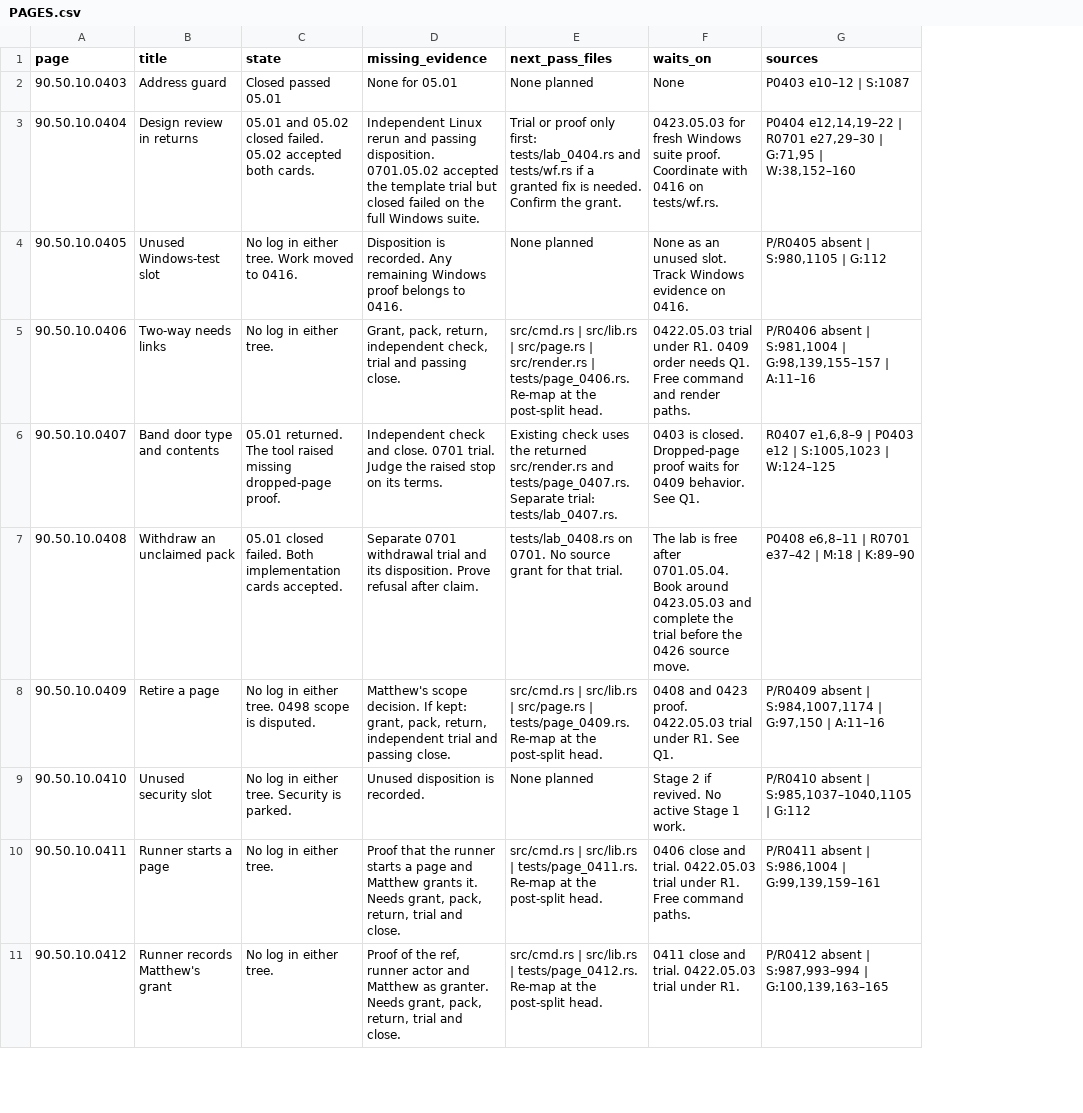
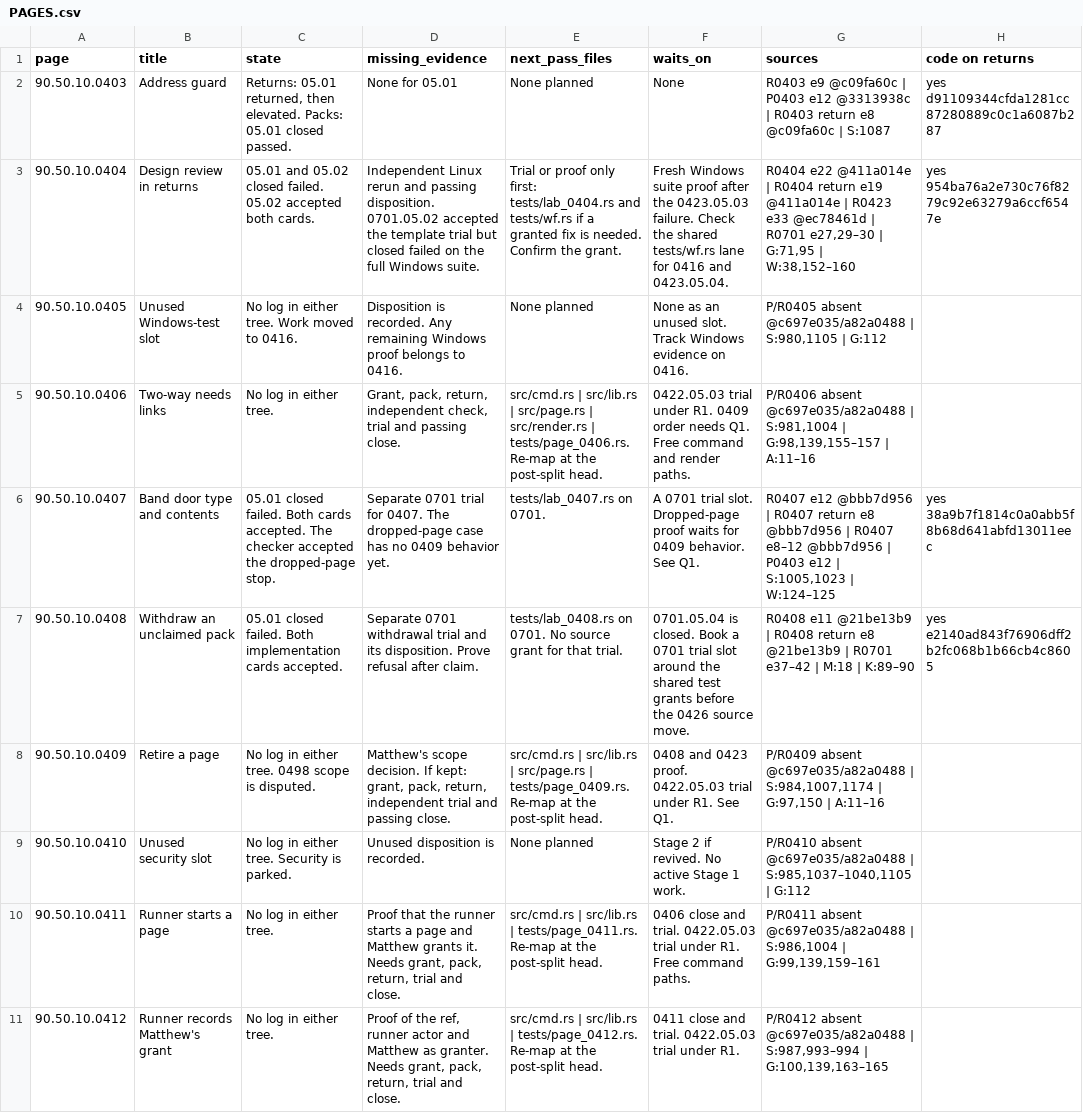
Before and after one commit to Amalgamour/Workshop, a CSV file: labs/stage1-route/PAGES.csv, drawn as a sheet; only a part is shown; the diff covers the shown part only; the diff names each change by its address in the sheet, - before the commit and + after, or states it on an @@ line.

Commit message:
lab: refresh the Stage 1 map and add code on returns (X3)
Builder: Codex

```diff
--- a/labs/stage1-route/PAGES.csv
+++ b/labs/stage1-route/PAGES.csv
+column H (code on returns), rows 2-7: yes d91109344cfda1281cc87280889c0c1a6087b287 | yes 954ba76a2e730c76f8279c92e63279a6ccf6547e |  |  | yes 38a9b7f1814c0a0abb5f8b68d641abfd13011eec | yes e2140ad843f76906dff2b2fc068b1b66cb4c8605
-C2 (state): Closed passed 05.01
+C2 (state): Returns: 05.01 returned, then elevated. Packs: 05.01 closed passed.
-G2 (sources): P0403 e10–12 | S:1087
+G2 (sources): R0403 e9 @c09fa60c | P0403 e12 @3313938c | R0403 return e8 @c09fa60c | S:1087
-F3 (waits_on): 0423.05.03 for fresh Windows suite proof. Coordinate with 0416 on tests/wf.rs.
+F3 (waits_on): Fresh Windows suite proof after the 0423.05.03 failure. Check the shared tests/wf.rs lane for 0416 and 0423.05.04.
-G3 (sources): P0404 e12,14,19–22 | R0701…
+G3 (sources): R0404 e22 @411a014e | R0404 return e19 @411a014e | R0423 e33 @ec78461d | R0701…
-G4 (sources): P/R0405 absent | S:980,1105 | G:112
+G4 (sources): P/R0405 absent @c697e035/a82a0488 | S:980,1105 | G:112
-G5 (sources): P/R0406 absent | S:981,1004…
+G5 (sources): P/R0406 absent @c697e035/a82a0488 | S:981,1004…
-C6 (state): 05.01 returned. The tool raised missing dropped-page proof.
+C6 (state): 05.01 closed failed. Both cards accepted. The checker accepted the dropped-page stop.
-D6 (missing_evidence): Independent check and close. 0701 trial. Judge the raised stop on its terms.
+D6 (missing_evidence): Separate 0701 trial for 0407. The dropped-page case has no 0409 behavior yet.
-E6 (next_pass_files): Existing check uses the returned src/render.rs and tests/page_0407.rs. Separate trial: tests/lab_0407.rs.
+E6 (next_pass_files): tests/lab_0407.rs on 0701.
-F6 (waits_on): 0403 is closed. Dropped-page proof…
+F6 (waits_on): A 0701 trial slot. Dropped-page proof…
-G6 (sources): R0407 e1,6,8–9 | P0403…
+G6 (sources): R0407 e12 @bbb7d956 | R0407 return e8 @bbb7d956 | R0407 e8–12 @bbb7d956 | P0403…
-F7 (waits_on): The lab is free after 0701.05.04. Book around 0423.05.03 and complete the trial before the…
+F7 (waits_on): 0701.05.04 is closed. Book a 0701 trial slot around the shared test grants before the…
-G7 (sources): P0408 e6,8–11 | R0701…
+G7 (sources): R0408 e11 @21be13b9 | R0408 return e8 @21be13b9 | R0701…
-G8 (sources): P/R0409 absent | S:984,1007,1174…
+G8 (sources): P/R0409 absent @c697e035/a82a0488 | S:984,1007,1174…
-G9 (sources): P/R0410 absent | S:985,1037–1040,1105…
+G9 (sources): P/R0410 absent @c697e035/a82a0488 | S:985,1037–1040,1105…
-G10 (sources): P/R0411 absent | S:986,1004…
+G10 (sources): P/R0411 absent @c697e035/a82a0488 | S:986,1004…
-G11 (sources): P/R0412 absent | S:987,993–994…
+G11 (sources): P/R0412 absent @c697e035/a82a0488 | S:987,993–994…
```
Also changed, not shown: 22 edited cells elsewhere in this file, 1 other file.
